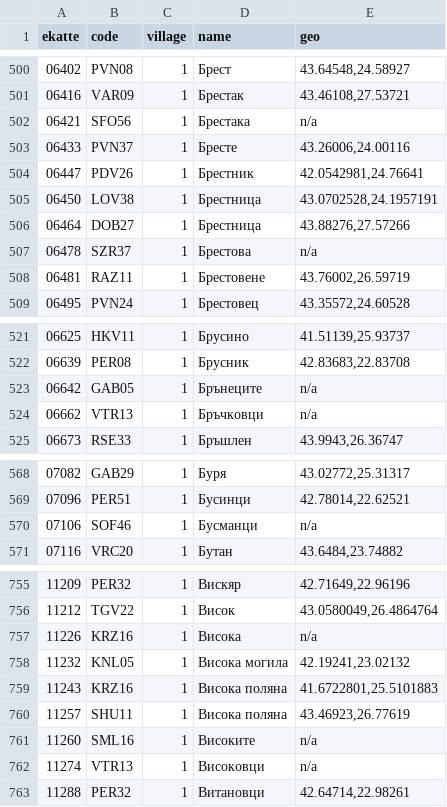
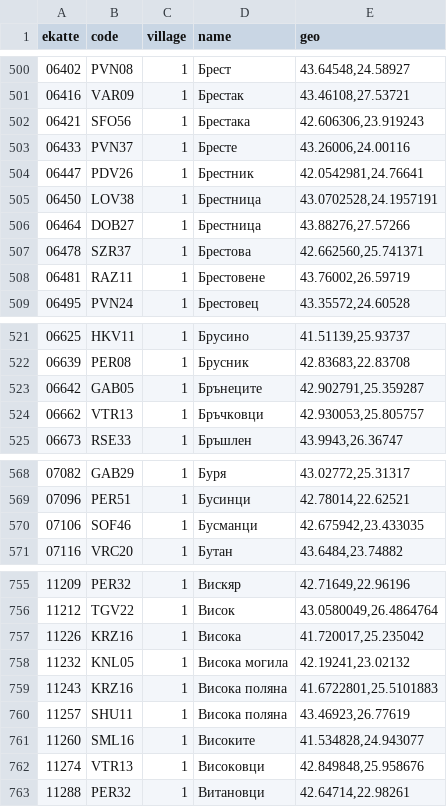
Before and after one commit to atarimatari/Bulgaria-geocoding, a CSV file: settlements.csv, drawn as a sheet; only a part is shown, gaps mark what is left out; the diff covers the shown part only.

Commit message:
Update settlements.csv

```diff
--- a/settlements.csv
+++ b/settlements.csv
@@ -501,3 +501,3 @@
 "06416","VAR09","1","Брестак","43.46108,27.53721"
-"06421","SFO56","1","Брестака",n/a
+"06421","SFO56","1","Брестака","42.606306,23.919243"
 "06433","PVN37","1","Бресте","43.26006,24.00116"
@@ -506,3 +506,3 @@
 "06464","DOB27","1","Брестница","43.88276,27.57266"
-"06478","SZR37","1","Брестова",n/a
+"06478","SZR37","1","Брестова","42.662560,25.741371"
 "06481","RAZ11","1","Брестовене","43.76002,26.59719"
@@ -522,4 +522,4 @@
 "06639","PER08","1","Брусник","42.83683,22.83708"
-"06642","GAB05","1","Брънеците",n/a
-"06662","VTR13","1","Бръчковци",n/a
+"06642","GAB05","1","Брънеците","42.902791,25.359287"
+"06662","VTR13","1","Бръчковци","42.930053,25.805757"
 "06673","RSE33","1","Бръшлен","43.9943,26.36747"
@@ -569,3 +569,3 @@
 "07096","PER51","1","Бусинци","42.78014,22.62521"
-"07106","SOF46","1","Бусманци",n/a
+"07106","SOF46","1","Бусманци","42.675942,23.433035"
 "07116","VRC20","1","Бутан","43.6484,23.74882"
@@ -756,3 +756,3 @@
 "11212","TGV22","1","Висок","43.0580049,26.4864764"
-"11226","KRZ16","1","Висока",n/a
+"11226","KRZ16","1","Висока","41.720017,25.235042"
 "11232","KNL05","1","Висока могила","42.19241,23.02132"
@@ -760,4 +760,4 @@
 "11257","SHU11","1","Висока поляна","43.46923,26.77619"
-"11260","SML16","1","Високите",n/a
-"11274","VTR13","1","Високовци",n/a
+"11260","SML16","1","Високите","41.534828,24.943077"
+"11274","VTR13","1","Високовци","42.849848,25.958676"
 "11288","PER32","1","Витановци","42.64714,22.98261"
```
Also changed, not shown: 9 edited cells elsewhere in this file.
